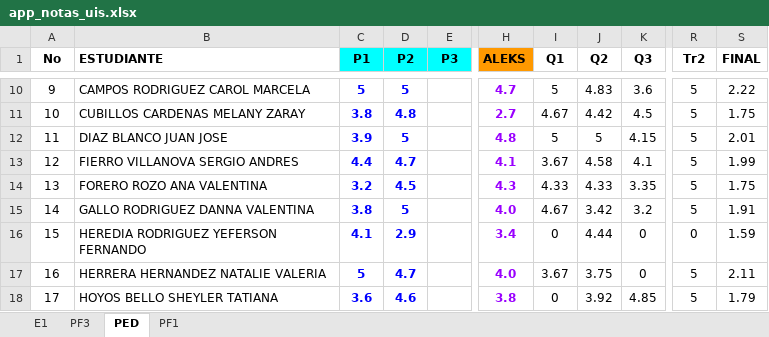
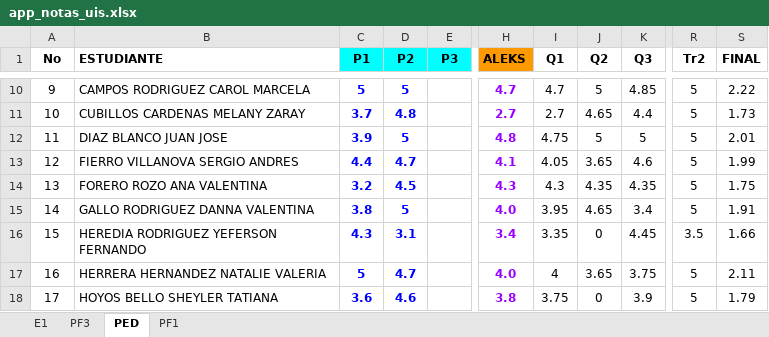
Before and after one commit to ph3niks/notas_uis, an Excel workbook: app_notas_uis.xlsx, sheet PED, drawn as a sheet; only a part is shown, gaps mark what is left out; values as stored, in another font and other column widths than the file's, no borders; charts and pictures and conditional formats not drawn; the diff covers the shown part only; the diff names each change by its address in the sheet, - before the commit and + after, or states it on an @@ line.

```diff
--- a/app_notas_uis.xlsx (sheet PED)
+++ b/app_notas_uis.xlsx (sheet PED)
-I10 (Q1): 5
+I10 (Q1): 4.7
-J10 (Q2): 4.83
+J10 (Q2): 5
-K10 (Q3): 3.6
+K10 (Q3): 4.85
-C11 (P1): 3.8
+C11 (P1): 3.7
-I11 (Q1): 4.67
+I11 (Q1): 2.7
-J11 (Q2): 4.42
+J11 (Q2): 4.65
-K11 (Q3): 4.5
+K11 (Q3): 4.4
-S11 (FINAL): 1.75
+S11 (FINAL): 1.73
-I12 (Q1): 5
+I12 (Q1): 4.75
-K12 (Q3): 4.15
+K12 (Q3): 5
-I13 (Q1): 3.67
+I13 (Q1): 4.05
-J13 (Q2): 4.58
+J13 (Q2): 3.65
-K13 (Q3): 4.1
+K13 (Q3): 4.6
-I14 (Q1): 4.33
+I14 (Q1): 4.3
-J14 (Q2): 4.33
+J14 (Q2): 4.35
-K14 (Q3): 3.35
+K14 (Q3): 4.35
-I15 (Q1): 4.67
+I15 (Q1): 3.95
-J15 (Q2): 3.42
+J15 (Q2): 4.65
-K15 (Q3): 3.2
+K15 (Q3): 3.4
-C16 (P1): 4.1
+C16 (P1): 4.3
-D16 (P2): 2.9
+D16 (P2): 3.1
-I16 (Q1): 0
+I16 (Q1): 3.35
-J16 (Q2): 4.44
+J16 (Q2): 0
-K16 (Q3): 0
+K16 (Q3): 4.45
-R16 (Tr2): 0
+R16 (Tr2): 3.5
-S16 (FINAL): 1.59
+S16 (FINAL): 1.66
-I17 (Q1): 3.67
+I17 (Q1): 4
-J17 (Q2): 3.75
+J17 (Q2): 3.65
-K17 (Q3): 0
+K17 (Q3): 3.75
-I18 (Q1): 0
+I18 (Q1): 3.75
-J18 (Q2): 3.92
+J18 (Q2): 0
-K18 (Q3): 4.85
+K18 (Q3): 3.9
```
Also changed, not shown: 90 edited cells elsewhere in this sheet, sheet PF3.
